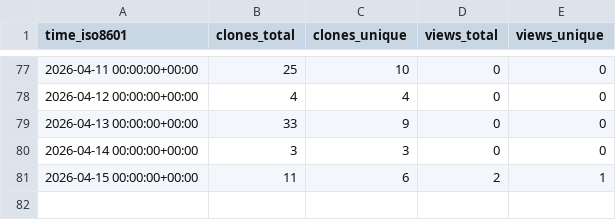
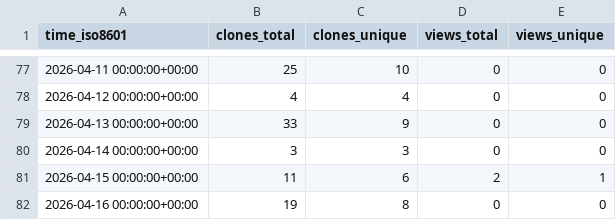
Before and after one commit to EarthSciML/Geodynamics.jl, a CSV file: EarthSciML/Geodynamics.jl/ghrs-data/views_clones_aggregate.csv, drawn as a sheet; only a part is shown, gaps mark what is left out; the diff names each change by its address in the sheet, - before the commit and + after, or states it on an @@ line.

```diff
--- a/EarthSciML/Geodynamics.jl/ghrs-data/views_clones_aggregate.csv
+++ b/EarthSciML/Geodynamics.jl/ghrs-data/views_clones_aggregate.csv
+row 82: 2026-04-16 00:00:00+00:00 | 19 | 8 | 0 | 0
```
Also changed, not shown: 1 other file.
